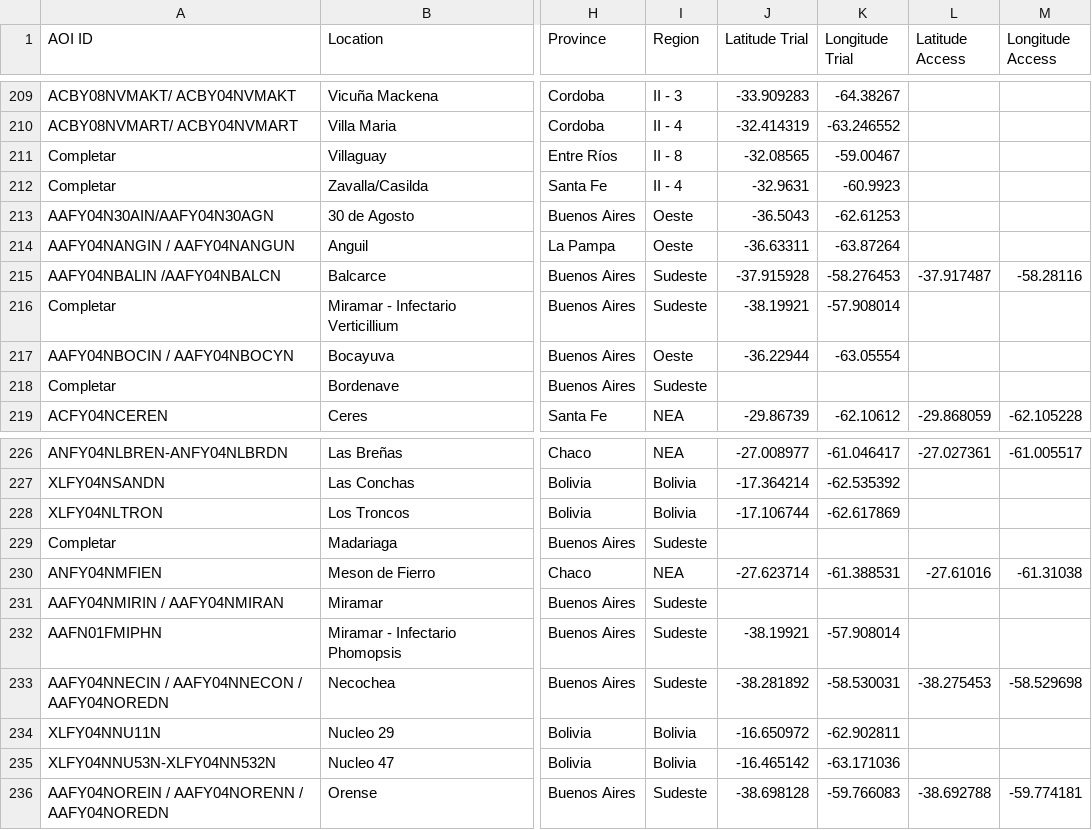
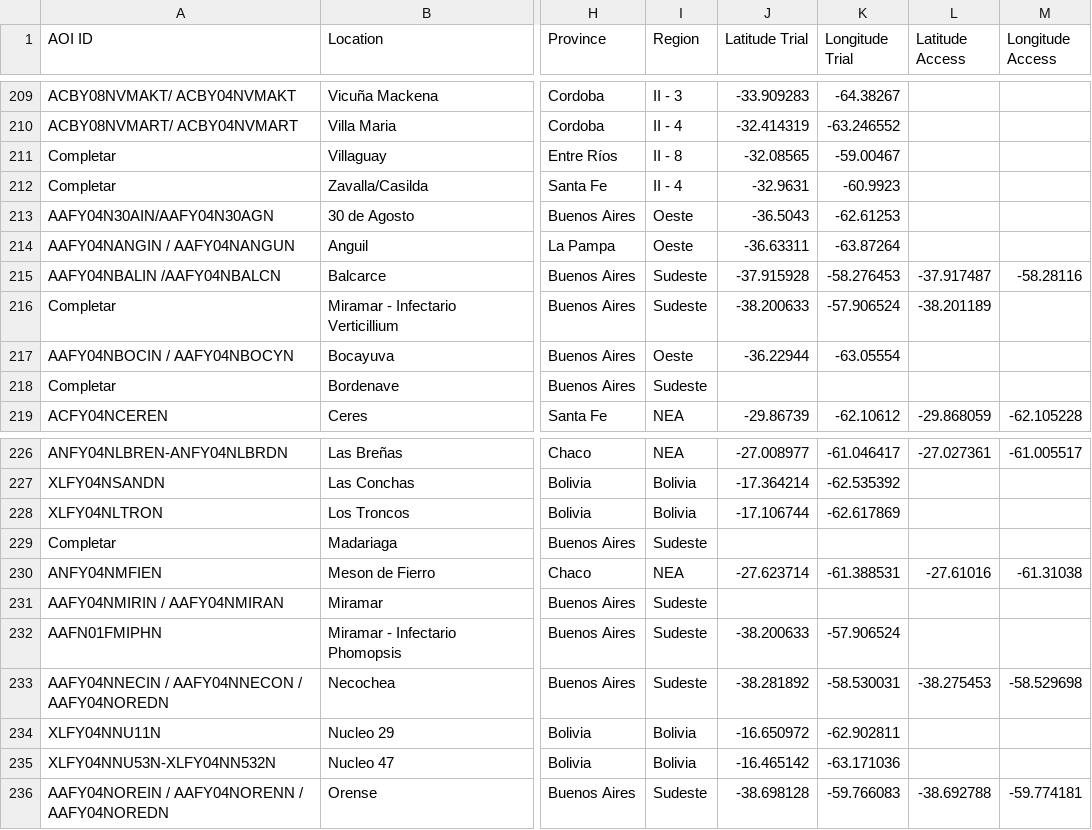
Before and after one commit to LAAR-TESTING-AR/field-trial-master-platform, a CSV file: Sitios_test.csv, drawn as a sheet; only a part is shown, gaps mark what is left out; the diff names each change by its address in the sheet, - before the commit and + after, or states it on an @@ line.

Commit message:
Actualizacion automatica de Sitios.csv desde SharePoint

```diff
--- a/Sitios_test.csv
+++ b/Sitios_test.csv
-J216 (Latitude Trial): -38.19921
+J216 (Latitude Trial): -38.200633
-K216 (Longitude Trial): -57.908014
+K216 (Longitude Trial): -57.906524
-L216 (Latitude Access): (empty)
+L216 (Latitude Access): -38.201189
-J232 (Latitude Trial): -38.19921
+J232 (Latitude Trial): -38.200633
-K232 (Longitude Trial): -57.908014
+K232 (Longitude Trial): -57.906524
```
